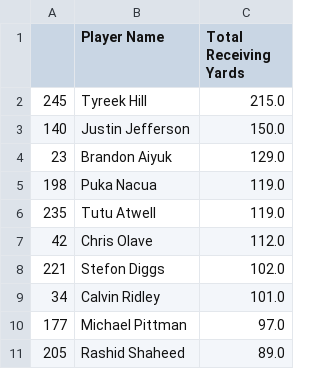
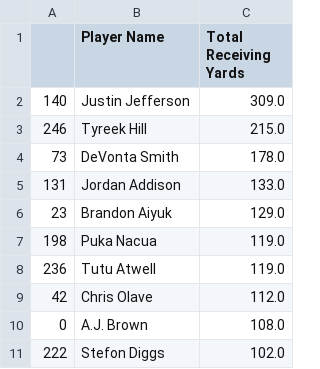
Before and after one commit to Gin-G/NickKnows, a CSV file: nickknows/nfl/data/2023_rec_yds_top10_data.csv, drawn as a sheet.

```diff
--- a/nickknows/nfl/data/2023_rec_yds_top10_data.csv
+++ b/nickknows/nfl/data/2023_rec_yds_top10_data.csv
@@ -1,11 +1,11 @@
 ,Player Name,Total Receiving Yards
-245,Tyreek Hill,215.0
-140,Justin Jefferson,150.0
+140,Justin Jefferson,309.0
+246,Tyreek Hill,215.0
+73,DeVonta Smith,178.0
+131,Jordan Addison,133.0
 23,Brandon Aiyuk,129.0
 198,Puka Nacua,119.0
-235,Tutu Atwell,119.0
+236,Tutu Atwell,119.0
 42,Chris Olave,112.0
-221,Stefon Diggs,102.0
-34,Calvin Ridley,101.0
-177,Michael Pittman,97.0
-205,Rashid Shaheed,89.0
+0,A.J. Brown,108.0
+222,Stefon Diggs,102.0
```
Also changed, not shown: nickknows/nfl/data/2023_qb_tds_top10_data.csv, nickknows/nfl/data/2023_rec_tds_top10_data.csv, 25 other files.
